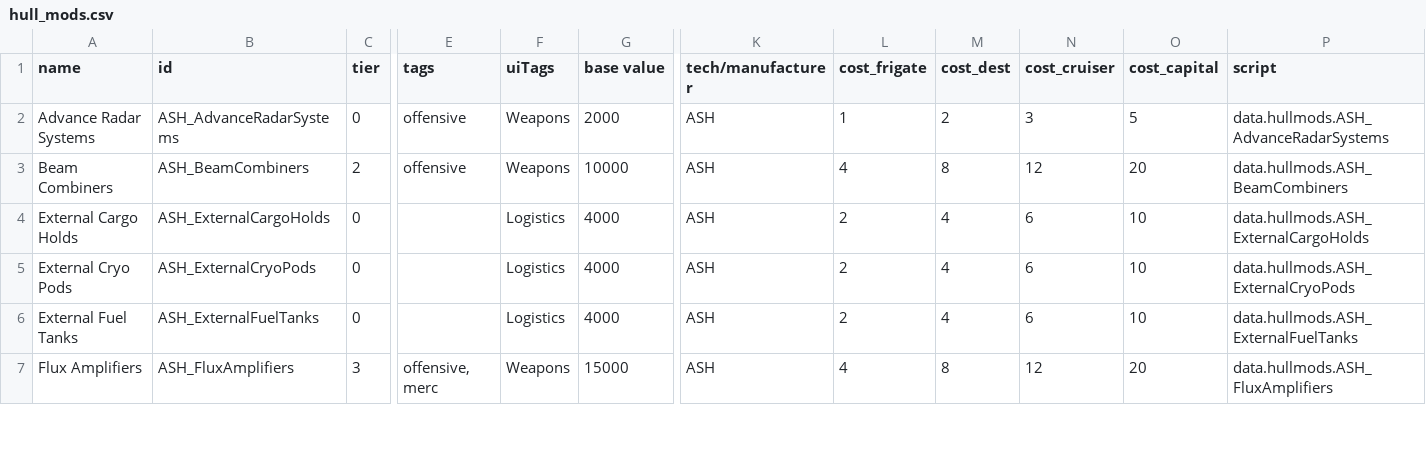
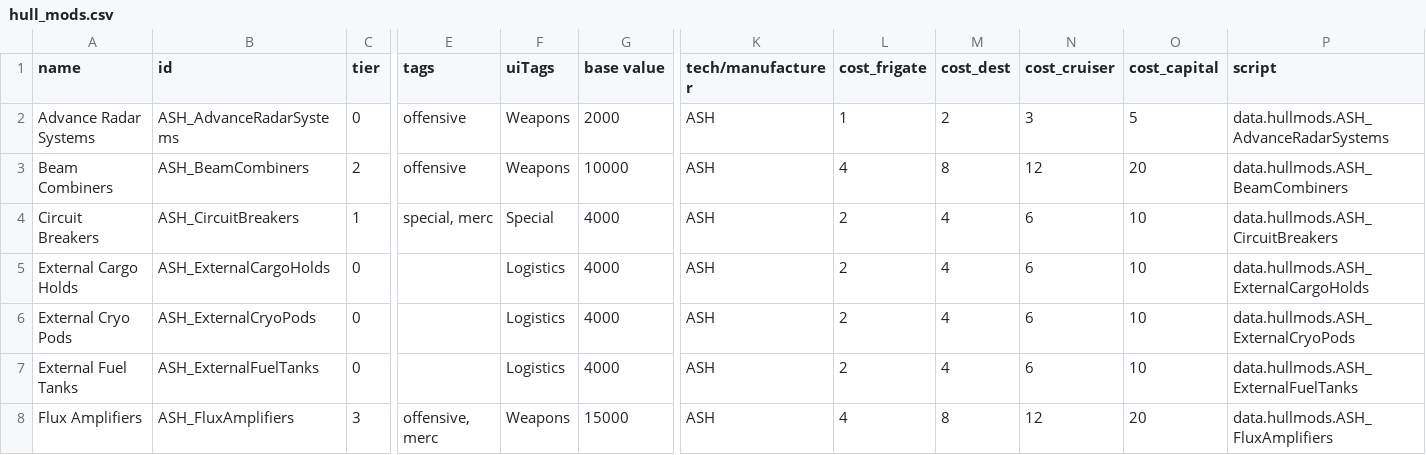
Before and after one commit to AudaxLudos/aptly-simple-hullmods, a CSV file: data/hullmods/hull_mods.csv, drawn as a sheet; only a part is shown, gaps mark what is left out; rows hold the shown columns only; the diff names each change by its address in the sheet, - before the commit and + after, or states it on an @@ line.

Commit message:
Add hullmod circuit breakers

```diff
--- a/data/hullmods/hull_mods.csv
+++ b/data/hullmods/hull_mods.csv
+row 4: Circuit Breakers | ASH_CircuitBreakers | 1 | special, merc | Special | 4000 | ASH | 2 | 4 | 6 | 10 | data.hullmods.ASH_CircuitBreakers
```
Also changed, not shown: 1 other file.
